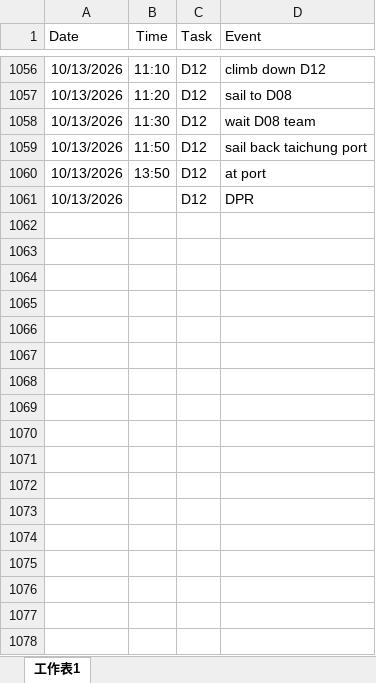
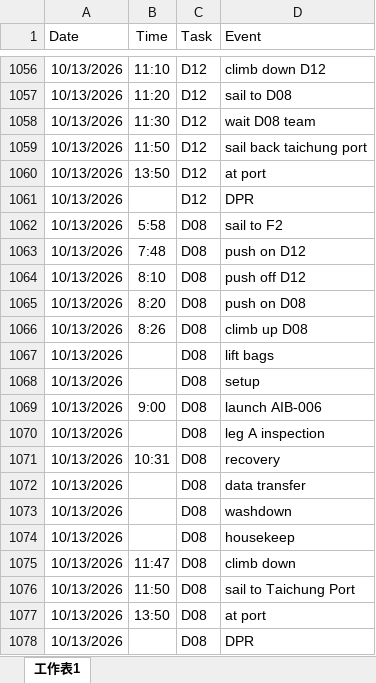
Before and after one commit to starrynight850509-dotcom/offshore-dashboard, an Excel workbook: hourly.xlsx, sheet 工作表1, drawn as a sheet; only a part is shown, gaps mark what is left out; values as stored, in another font and other column widths than the file's, no borders; the diff names each change by its address in the sheet, - before the commit and + after, or states it on an @@ line.

Commit message:
update data

```diff
--- a/hourly.xlsx (sheet 工作表1)
+++ b/hourly.xlsx (sheet 工作表1)
+row 1062: 10/13/2026 | 5:58 | D08 | sail to F2
+row 1063: 10/13/2026 | 7:48 | D08 | push on D12
+row 1064: 10/13/2026 | 8:10 | D08 | push off D12
+row 1065: 10/13/2026 | 8:20 | D08 | push on D08
+row 1066: 10/13/2026 | 8:26 | D08 | climb up D08
+row 1067: 10/13/2026 |  | D08 | lift bags
+row 1068: 10/13/2026 |  | D08 | setup
+row 1069: 10/13/2026 | 9:00 | D08 | launch AIB-006
+row 1070: 10/13/2026 |  | D08 | leg A inspection
+row 1071: 10/13/2026 | 10:31 | D08 | recovery
+row 1072: 10/13/2026 |  | D08 | data transfer
+row 1073: 10/13/2026 |  | D08 | washdown
+row 1074: 10/13/2026 |  | D08 | housekeep
+row 1075: 10/13/2026 | 11:47 | D08 | climb down
+row 1076: 10/13/2026 | 11:50 | D08 | sail to Taichung Port
+row 1077: 10/13/2026 | 13:50 | D08 | at port
+row 1078: 10/13/2026 |  | D08 | DPR
```
Also changed, not shown: 2 other files.
